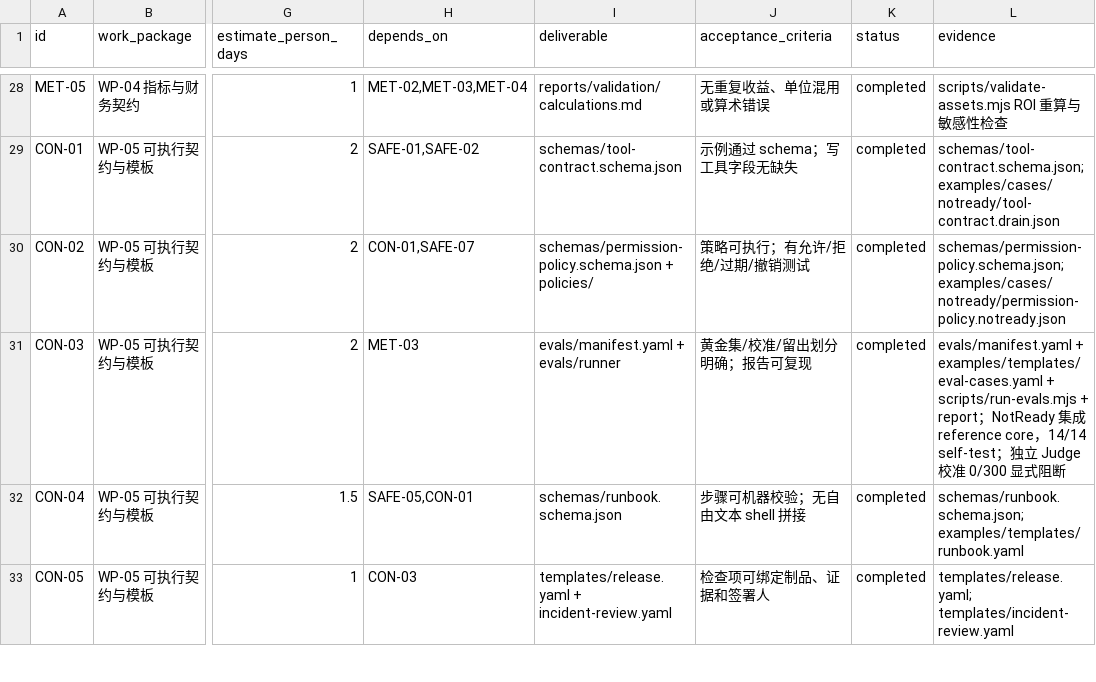
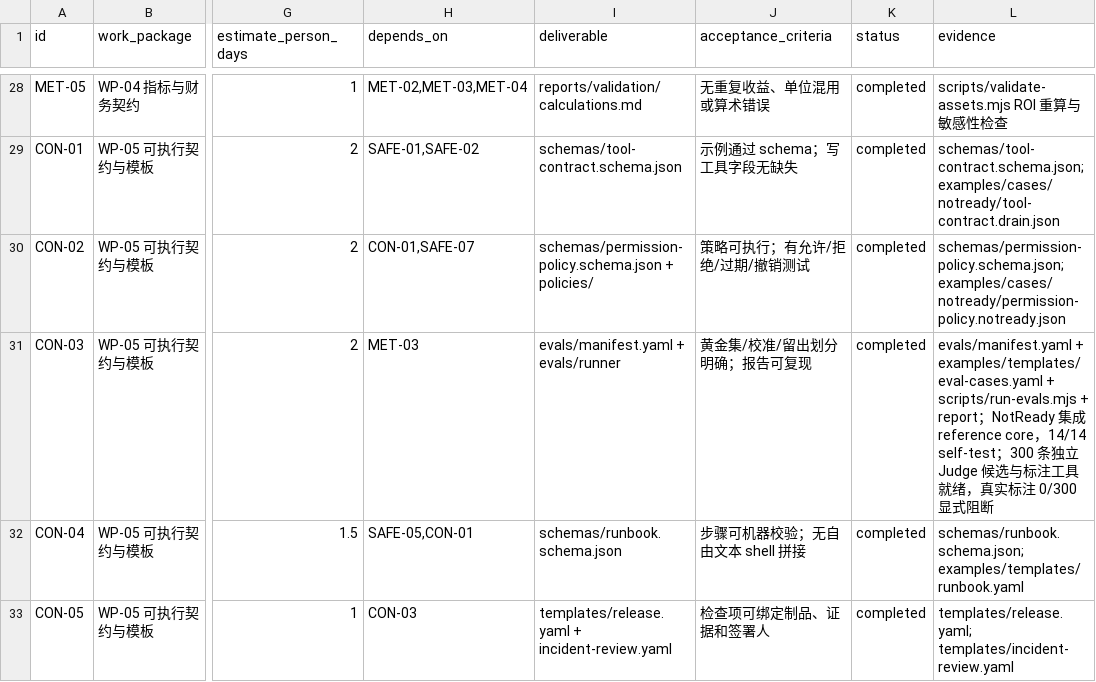
Before and after one commit to ai-guru-global/the-ops-agent-book, a CSV file: reports/improvement-backlog.csv, drawn as a sheet; only a part is shown, gaps mark what is left out; the diff names each change by its address in the sheet, - before the commit and + after, or states it on an @@ line.

Commit message:
feat: prepare independent Judge calibration workflow
Add 300 disjoint synthetic candidates, answer keys, snapshot fixtures, a two-annotator plus independent-adjudication CLI, agreement/kappa/recall reporting, and CI checks while keeping human annotation at 0/300.

```diff
--- a/reports/improvement-backlog.csv
+++ b/reports/improvement-backlog.csv
-L31 (evidence): …self-test；独立 Judge 校准 0/300…
+L31 (evidence): …self-test；300 条独立 Judge 候选与标注工具就绪，真实标注 0/300…
```
Also changed, not shown: 25 other files.
